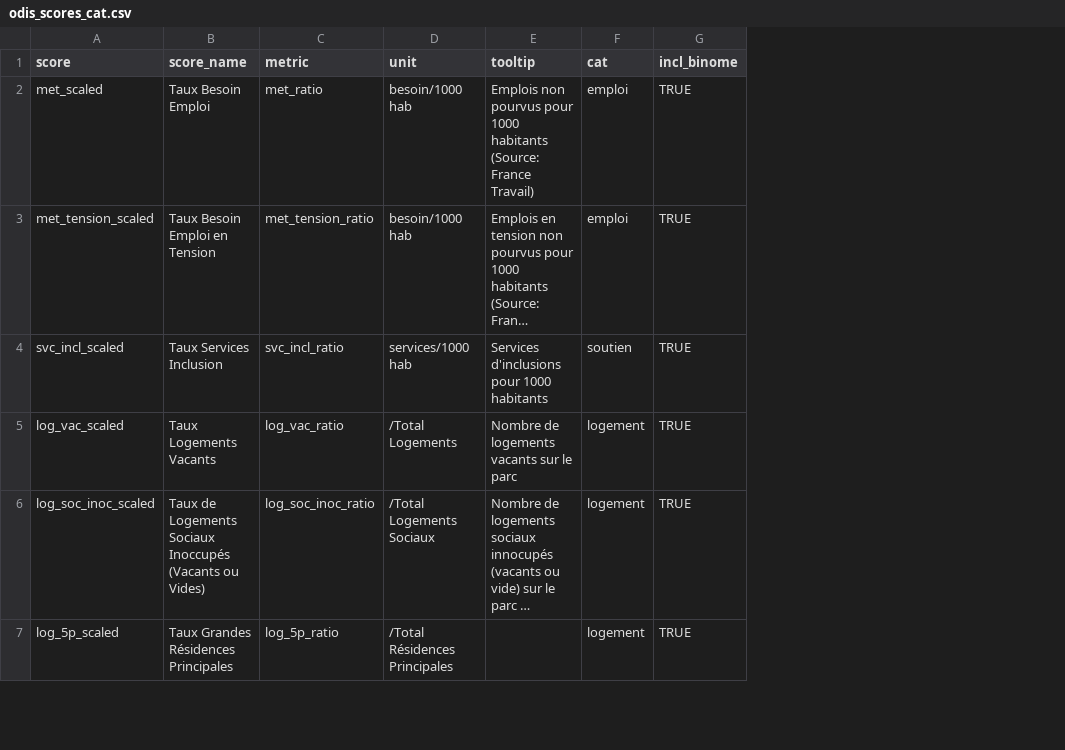
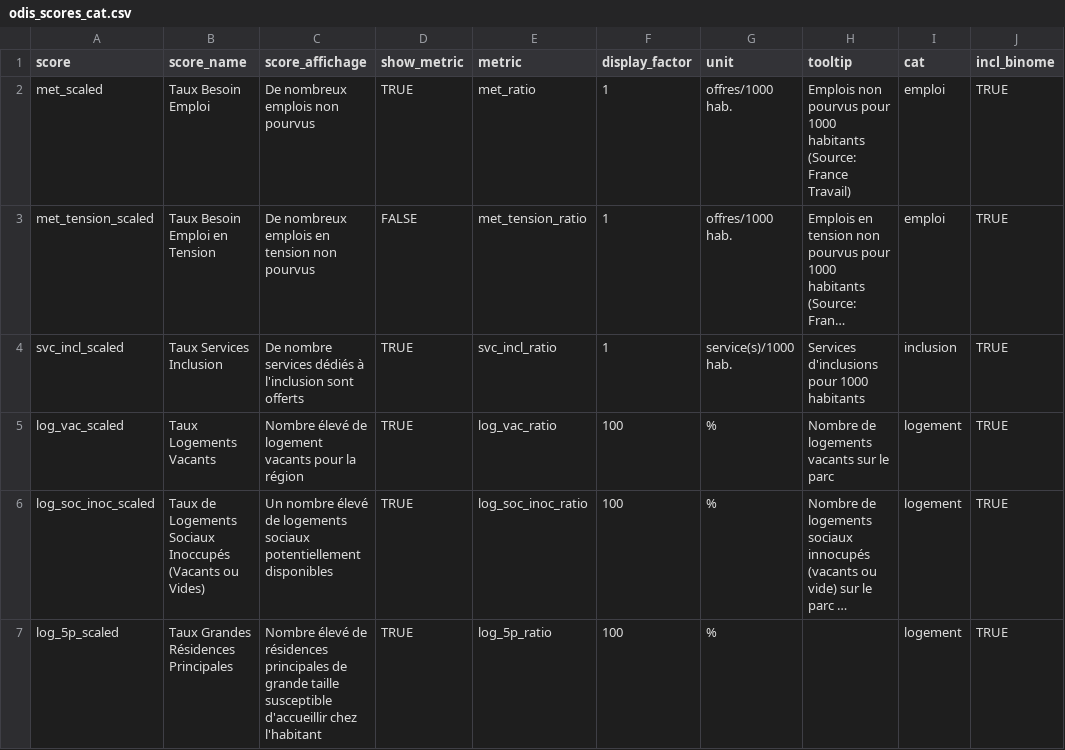
Before and after one commit to dataforgoodfr/13_odis, a CSV file: eda/csv/odis_scores_cat.csv, drawn as a sheet; only a part is shown; long unchanged cells end in …; addresses are those after the commit; the diff covers the shown part only; the diff names each change by its address in the sheet, - before the commit and + after, or states it on an @@ line.

```diff
--- a/eda/csv/odis_scores_cat.csv
+++ b/eda/csv/odis_scores_cat.csv
+column C (score_affichage), rows 2-7: De nombreux emplois non pourvus | De nombreux emplois en tension non pourvus | De nombre services dédiés à l'inclusion sont offerts | Nombre élevé de logement vacants pour la région | Un nombre élevé de logements sociaux potentiellement disponibles | Nombre élevé de résidences principales de grande taille susceptible d'accueillir chez l'habitant
+column D (show_metric), rows 2-7: TRUE | FALSE | TRUE | TRUE | TRUE | TRUE
+column F (display_factor), rows 2-7: 1 | 1 | 1 | 100 | 100 | 100
-G2:G3 (unit): besoin/1000 hab
+G2:G3 (unit): offres/1000 hab.
-G4 (unit): services/1000 hab
+G4 (unit): service(s)/1000 hab.
-I4 (cat): soutien
+I4 (cat): inclusion
-G5 (unit): /Total Logements
+G5 (unit): %
-G6 (unit): /Total Logements Sociaux
+G6 (unit): %
-G7 (unit): /Total Résidences Principales
+G7 (unit): %
```
Also changed, not shown: 1 removed row and 10 edited cells elsewhere in this file, 1 other file.
